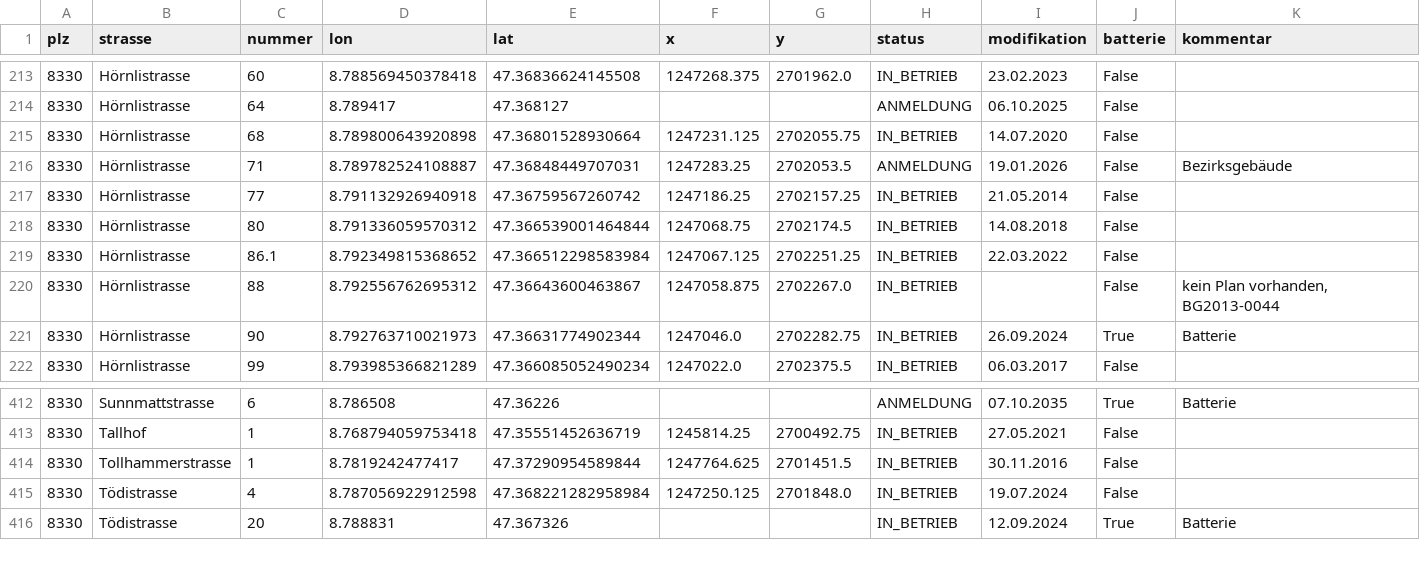
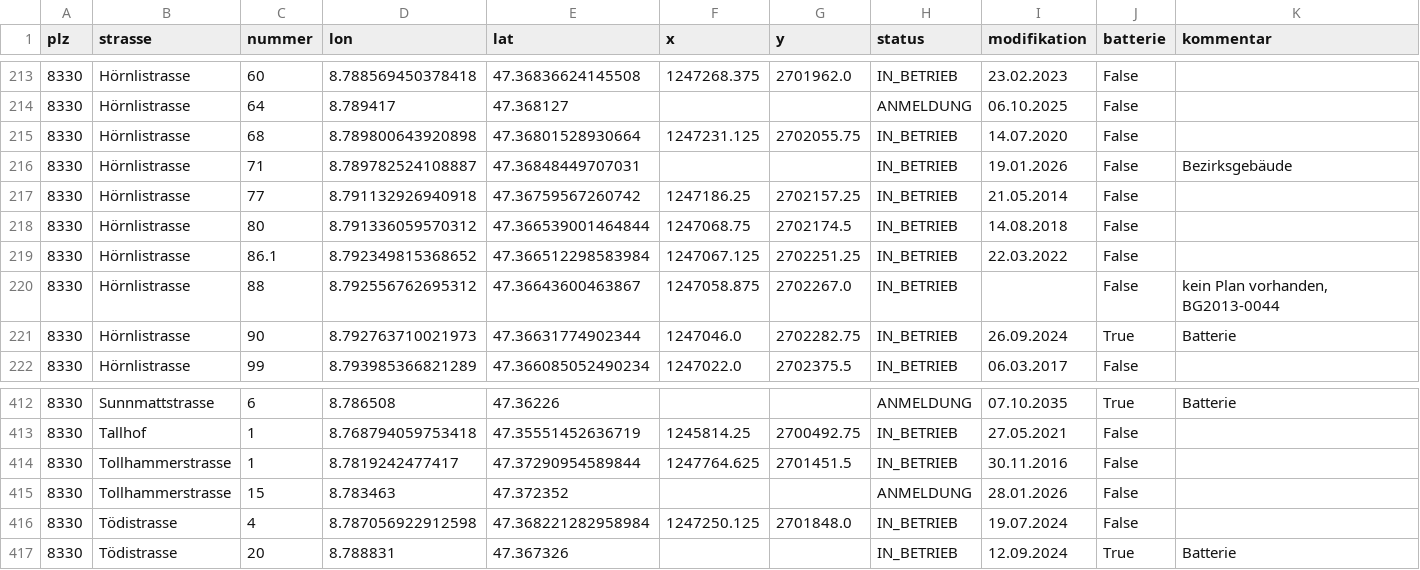
Before and after one commit to loeti82/firemap, a CSV file: pv.csv, drawn as a sheet; only a part is shown, gaps mark what is left out.

Commit message:
Tollhammerstrasse,15

```diff
--- a/pv.csv
+++ b/pv.csv
@@ -215,3 +215,3 @@ plz,strasse,nummer,lon,lat,x,y,status,modifikation,batterie,kommentar
 8330,Hörnlistrasse,68,8.789800643920898,47.36801528930664,1247231.125,2702055.75,IN_BETRIEB,14.07.2020,False,
-8330,Hörnlistrasse,71,8.789782524108887,47.36848449707031,1247283.25,2702053.5,ANMELDUNG,19.01.2026,False,Bezirksgebäude
+8330,Hörnlistrasse,71,8.789782524108887,47.36848449707031,,,IN_BETRIEB,19.01.2026,False,Bezirksgebäude
 8330,Hörnlistrasse,77,8.791132926940918,47.36759567260742,1247186.25,2702157.25,IN_BETRIEB,21.05.2014,False,
@@ -414,2 +414,3 @@ plz,strasse,nummer,lon,lat,x,y,status,modifikation,batterie,kommentar
 8330,Tollhammerstrasse,1,8.7819242477417,47.37290954589844,1247764.625,2701451.5,IN_BETRIEB,30.11.2016,False,
+8330,Tollhammerstrasse,15,8.783463,47.372352,,,ANMELDUNG,28.01.2026,False,
 8330,Tödistrasse,4,8.787056922912598,47.368221282958984,1247250.125,2701848.0,IN_BETRIEB,19.07.2024,False,
```
